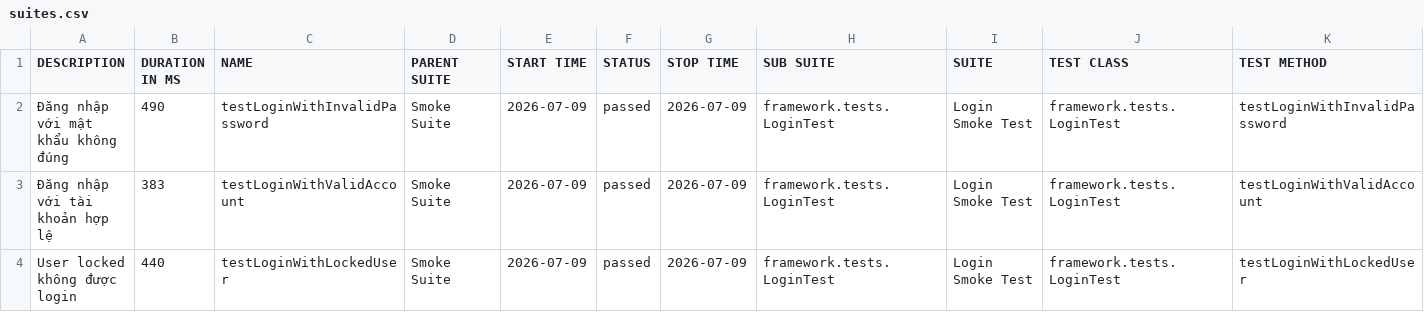
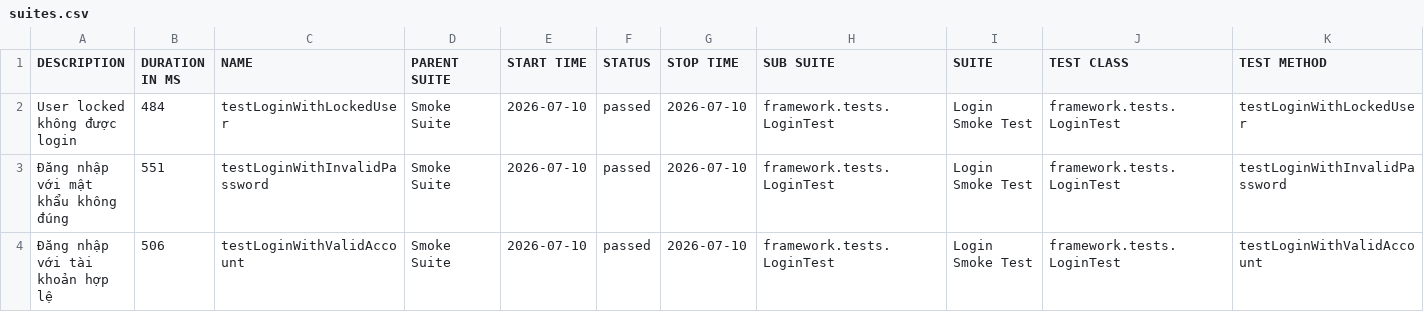
Before and after one commit to maiphun1412/KTPM_B11_NguyenThiPhuongMai_1150080146_CNPM2, a CSV file: data/suites.csv, drawn as a sheet.

```diff
--- a/data/suites.csv
+++ b/data/suites.csv
@@ -1,4 +1,4 @@
 "DESCRIPTION","DURATION IN MS","NAME","PARENT SUITE","START TIME","STATUS","STOP TIME","SUB SUITE","SUITE","TEST CLASS","TEST METHOD"
-"Đăng nhập với mật khẩu không đúng","490","testLoginWithInvalidPassword","Smoke Suite","2026-07-09","passed","2026-07-09","framework.tests.LoginTest","Login Smoke Test","framework.tests.LoginTest","testLoginWithInvalidPassword"
-"Đăng nhập với tài khoản hợp lệ","383","testLoginWithValidAccount","Smoke Suite","2026-07-09","passed","2026-07-09","framework.tests.LoginTest","Login Smoke Test","framework.tests.LoginTest","testLoginWithValidAccount"
-"User locked không được login","440","testLoginWithLockedUser","Smoke Suite","2026-07-09","passed","2026-07-09","framework.tests.LoginTest","Login Smoke Test","framework.tests.LoginTest","testLoginWithLockedUser"
+"User locked không được login","484","testLoginWithLockedUser","Smoke Suite","2026-07-10","passed","2026-07-10","framework.tests.LoginTest","Login Smoke Test","framework.tests.LoginTest","testLoginWithLockedUser"
+"Đăng nhập với mật khẩu không đúng","551","testLoginWithInvalidPassword","Smoke Suite","2026-07-10","passed","2026-07-10","framework.tests.LoginTest","Login Smoke Test","framework.tests.LoginTest","testLoginWithInvalidPassword"
+"Đăng nhập với tài khoản hợp lệ","506","testLoginWithValidAccount","Smoke Suite","2026-07-10","passed","2026-07-10","framework.tests.LoginTest","Login Smoke Test","framework.tests.LoginTest","testLoginWithValidAccount"
```
Also changed, not shown: 34 other files.
